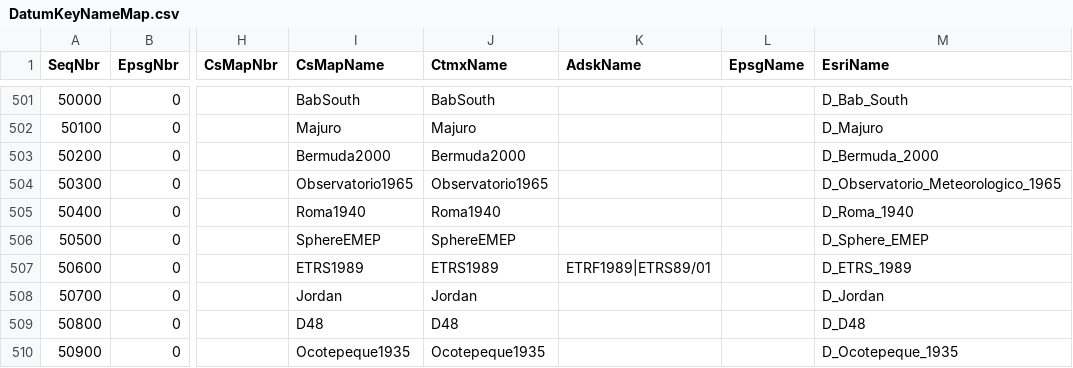
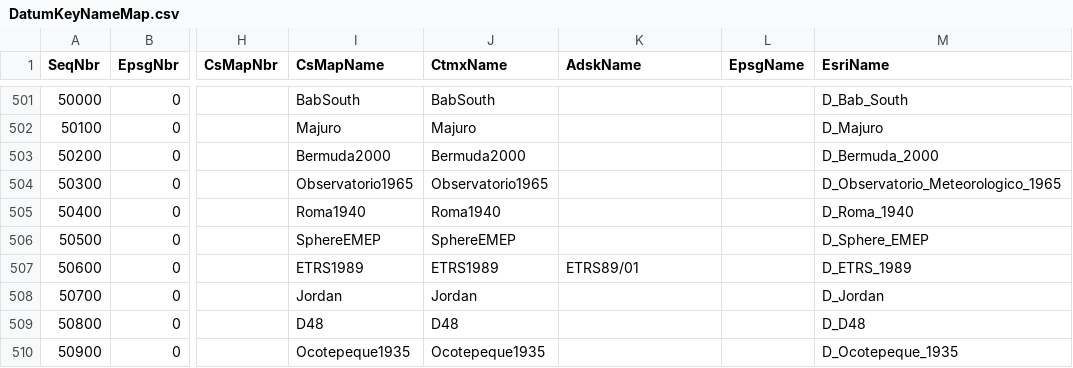
Before and after one commit to jumpinjackie/cs-map, a CSV file: CsMapDev/Data/DatumKeyNameMap.csv, drawn as a sheet; only a part is shown, gaps mark what is left out; the diff names each change by its address in the sheet, - before the commit and + after, or states it on an @@ line.

```diff
--- a/CsMapDev/Data/DatumKeyNameMap.csv
+++ b/CsMapDev/Data/DatumKeyNameMap.csv
-K507 (AdskName): ETRF1989|ETRS89/01
+K507 (AdskName): ETRS89/01
```
Also changed, not shown: CsMapDev/Data/GeographicKeyNameMap.csv, CsMapDev/Data/ProjectiveKeyNameMap.csv, 1 other file.
